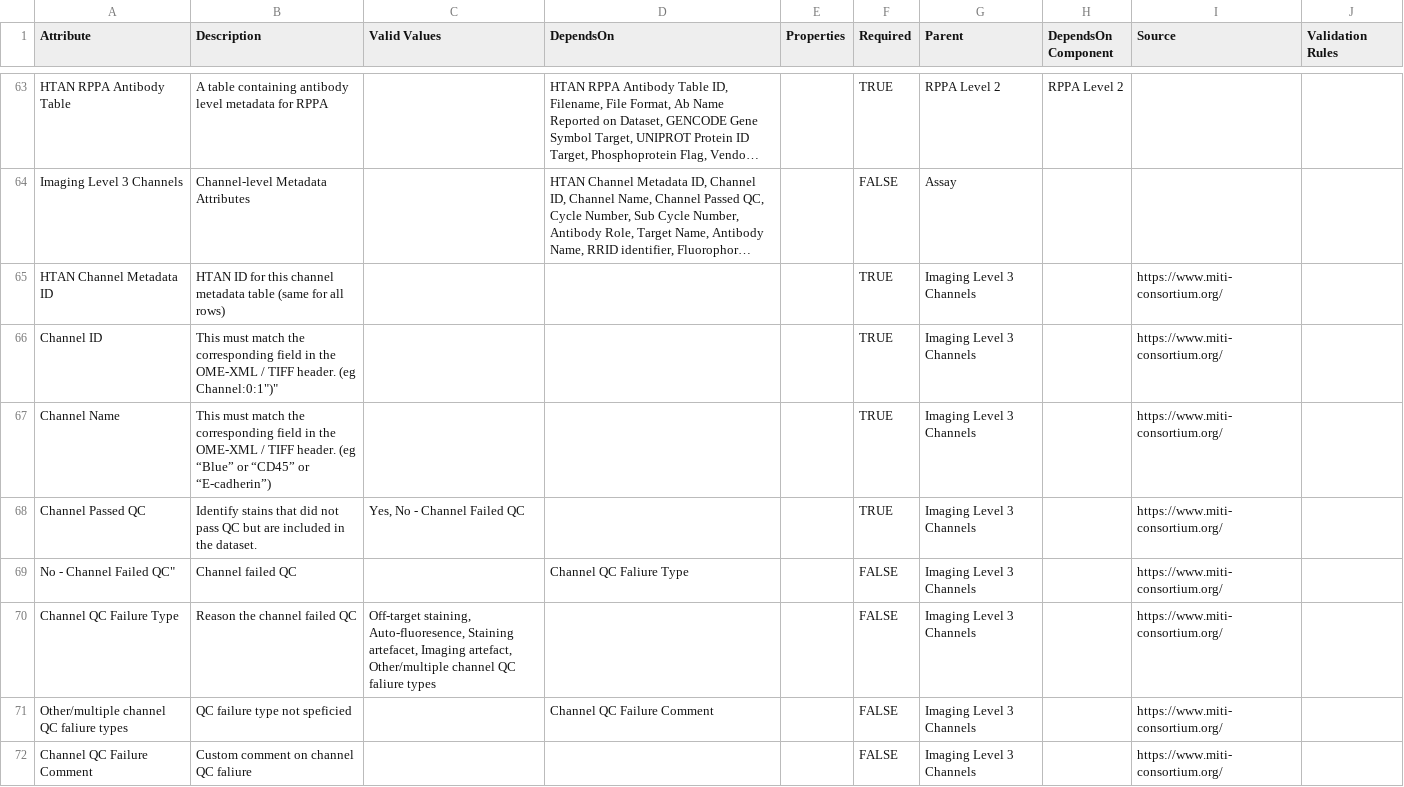
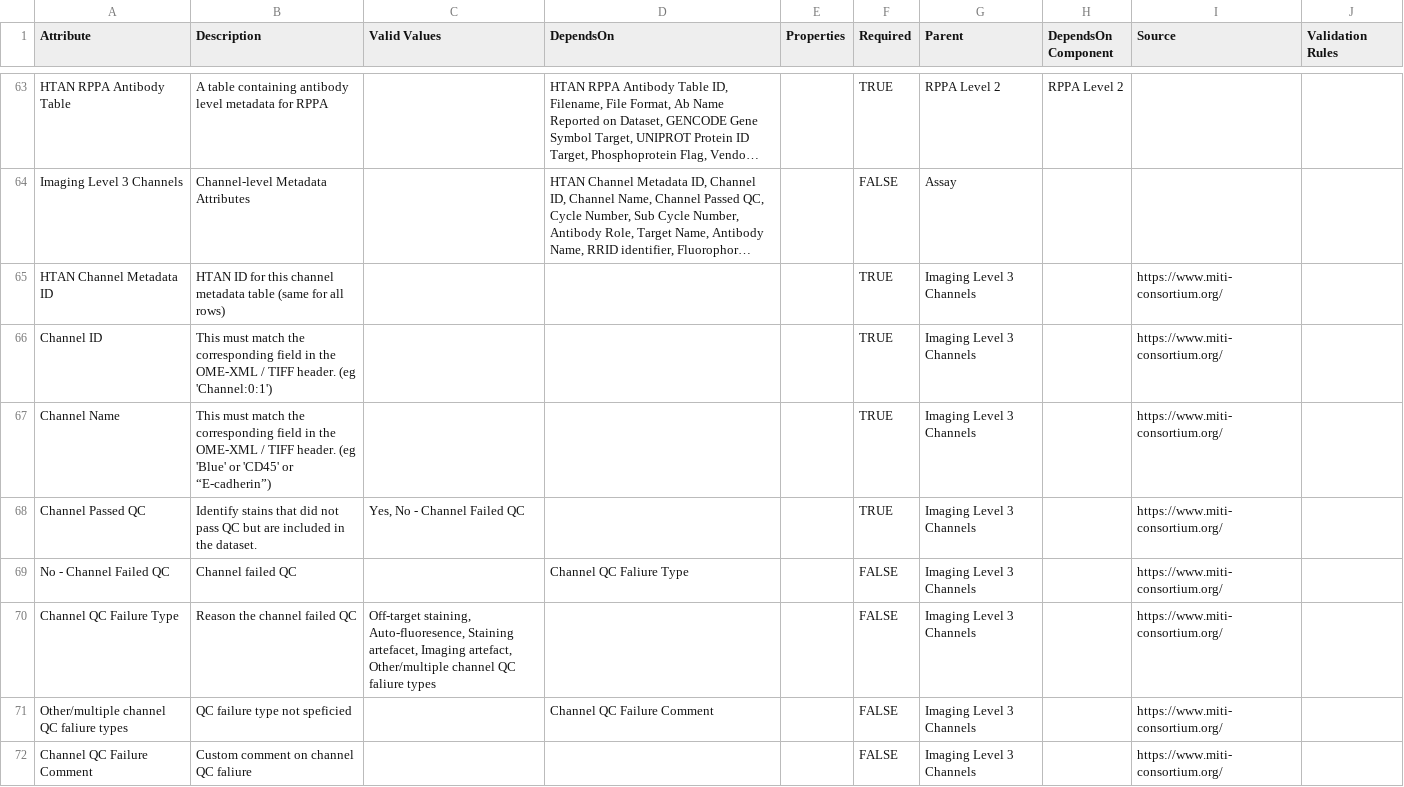
Before and after one commit to ncihtan/data-models, a CSV file: HTAN.model.csv, drawn as a sheet; only a part is shown, gaps mark what is left out; long unchanged cells end in …; the diff names each change by its address in the sheet, - before the commit and + after, or states it on an @@ line.

Commit message:
Fix csv linting errors

```diff
--- a/HTAN.model.csv
+++ b/HTAN.model.csv
-B66 (Description): …header. (eg Channel:0:1")"
+B66 (Description): …header. (eg 'Channel:0:1')
-B67 (Description): …header. (eg “Blue” or “CD45” or “E-cadherin”)
+B67 (Description): …header. (eg 'Blue' or 'CD45' or “E-cadherin”)
-A69 (Attribute): No - Channel Failed QC"
+A69 (Attribute): No - Channel Failed QC
```
